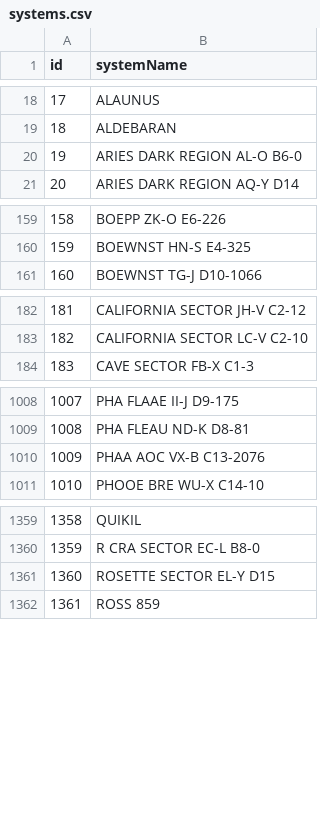
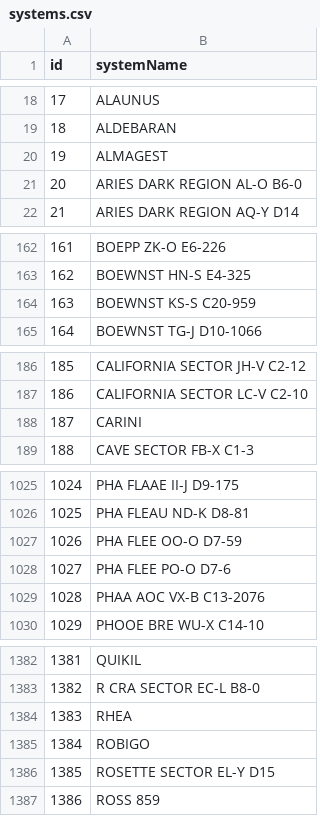
Before and after one commit to canonn-science/CAPIv2-Strapi, a CSV file: seed_files/CSV/exampleData/systems.csv, drawn as a sheet; only a part is shown, gaps mark what is left out; addresses are those after the commit; the diff covers the shown part only; the diff names each change by its address in the sheet, - before the commit and + after, or states it on an @@ line.

```diff
--- a/seed_files/CSV/exampleData/systems.csv
+++ b/seed_files/CSV/exampleData/systems.csv
+row 20: 19 | ALMAGEST
@@ column A (id) renumbered from row 21 down @@
+row 164: 163 | BOEWNST KS-S C20-959
+row 188: 187 | CARINI
+row 1027: 1026 | PHA FLEE OO-O D7-59
+row 1028: 1027 | PHA FLEE PO-O D7-6
+row 1384: 1383 | RHEA
+row 1385: 1384 | ROBIGO
```
Also changed, not shown: 28 added rows elsewhere in this file, seed_files/CSV/exampleData/bmsites.csv, seed_files/CSV/exampleData/bodies.csv, 14 other files.
